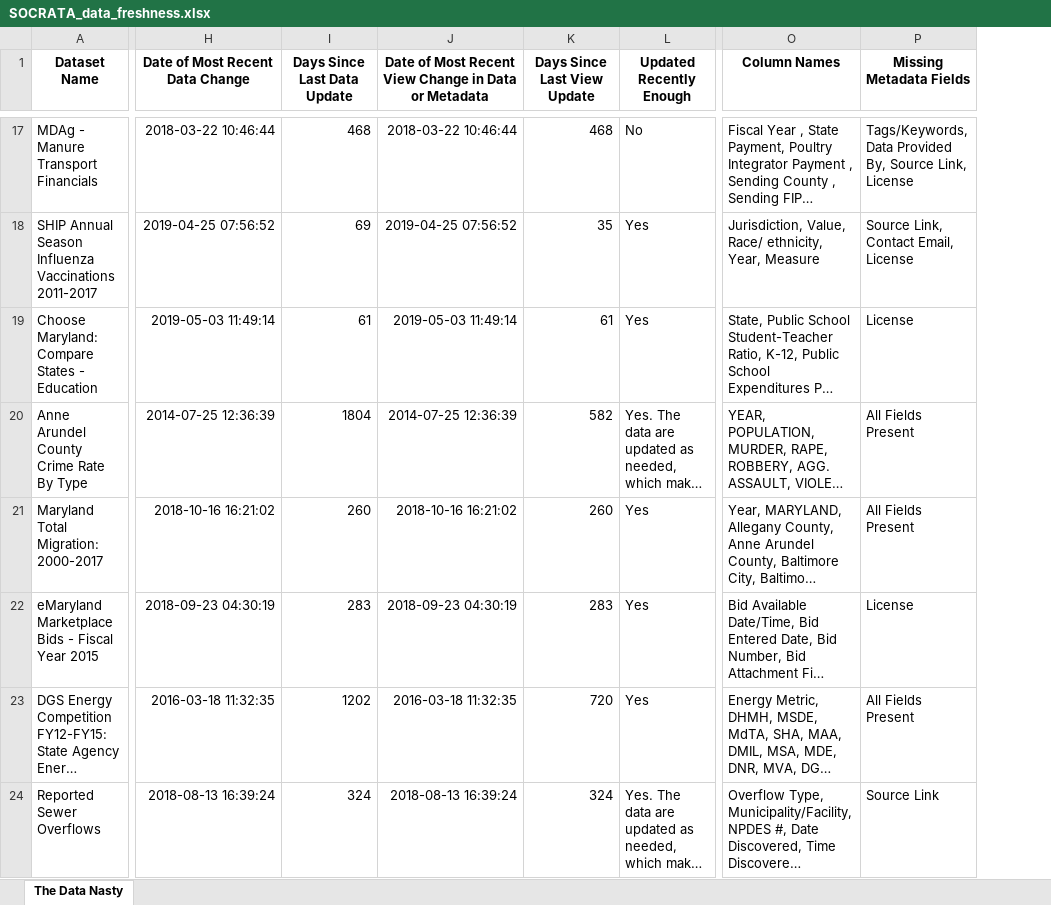
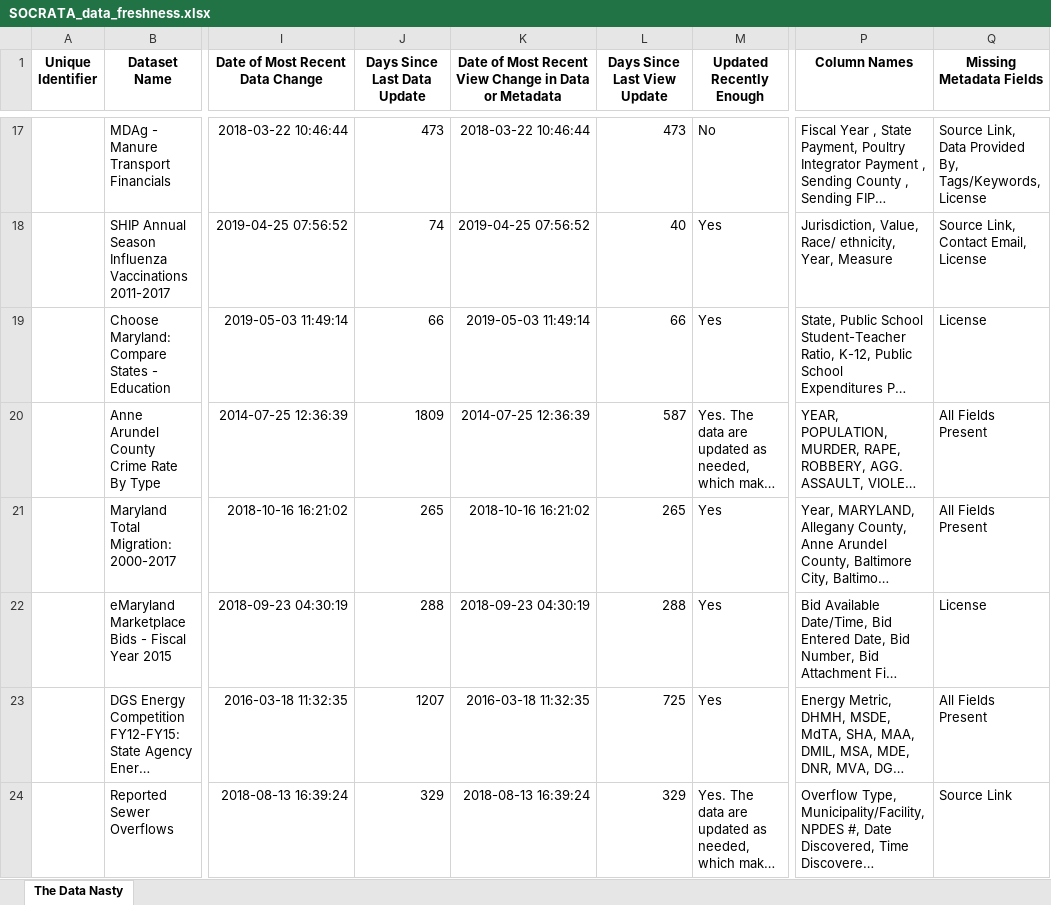
Before and after one commit to CJuice/Data-Freshness, an Excel workbook: DataFreshnessOutputs/SOCRATA_data_freshness.xlsx, sheet The Data Nasty, drawn as a sheet; only a part is shown, gaps mark what is left out; long unchanged cells end in …; values as stored, in another font and other column widths than the file's, no borders; addresses are those after the commit; the diff covers the shown part only; the diff names each change by its address in the sheet, - before the commit and + after, or states it on an @@ line.

```diff
--- a/DataFreshnessOutputs/SOCRATA_data_freshness.xlsx (sheet The Data Nasty)
+++ b/DataFreshnessOutputs/SOCRATA_data_freshness.xlsx (sheet The Data Nasty)
+column A (Unique Identifier), empty
-J17 (Days Since Last Data Update): 468
+J17 (Days Since Last Data Update): 473
-L17 (Days Since Last View Update): 468
+L17 (Days Since Last View Update): 473
-Q17 (Missing Metadata Fields): Tags/Keywords, Data Provided By, Source Link, License
+Q17 (Missing Metadata Fields): Source Link, Data Provided By, Tags/Keywords, License
-J18 (Days Since Last Data Update): 69
+J18 (Days Since Last Data Update): 74
-L18 (Days Since Last View Update): 35
+L18 (Days Since Last View Update): 40
-J19 (Days Since Last Data Update): 61
+J19 (Days Since Last Data Update): 66
-L19 (Days Since Last View Update): 61
+L19 (Days Since Last View Update): 66
-J20 (Days Since Last Data Update): 1804
+J20 (Days Since Last Data Update): 1809
-L20 (Days Since Last View Update): 582
+L20 (Days Since Last View Update): 587
-J21 (Days Since Last Data Update): 260
+J21 (Days Since Last Data Update): 265
-L21 (Days Since Last View Update): 260
+L21 (Days Since Last View Update): 265
-J22 (Days Since Last Data Update): 283
+J22 (Days Since Last Data Update): 288
-L22 (Days Since Last View Update): 283
+L22 (Days Since Last View Update): 288
-J23 (Days Since Last Data Update): 1202
+J23 (Days Since Last Data Update): 1207
-L23 (Days Since Last View Update): 720
+L23 (Days Since Last View Update): 725
-J24 (Days Since Last Data Update): 324
+J24 (Days Since Last Data Update): 329
-L24 (Days Since Last View Update): 324
+L24 (Days Since Last View Update): 329
```
Also changed, not shown: 1 removed row and 863 edited cells elsewhere in this sheet, 7 other files.
